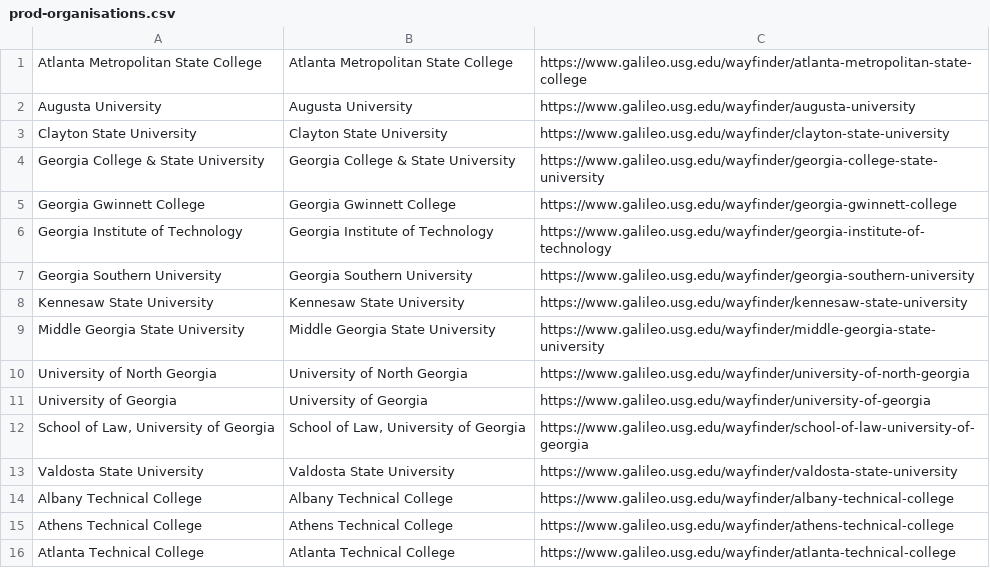
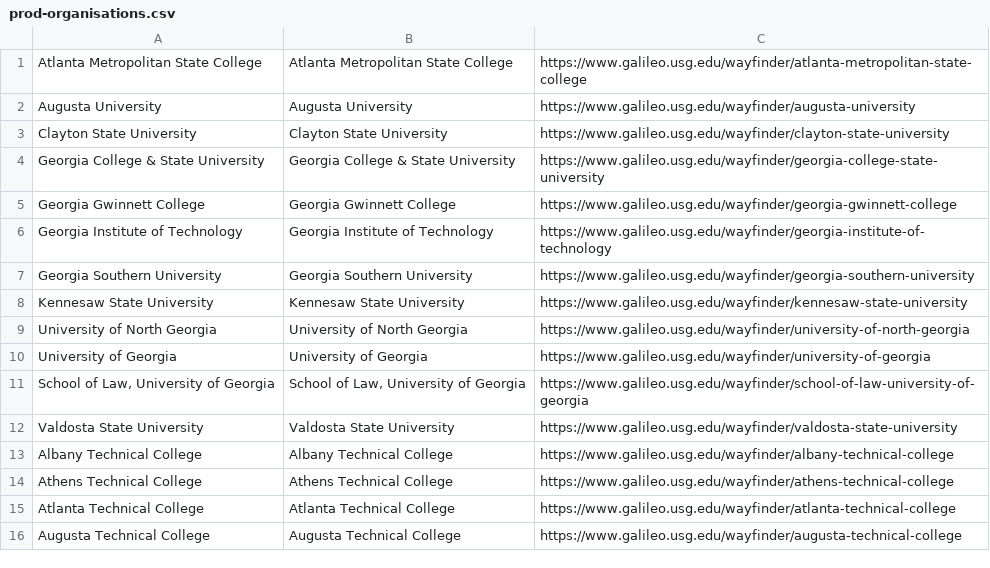
Before and after one commit to openathens/non-fed-orgs, a CSV file: prod-organisations.csv, drawn as a sheet; only a part is shown; the shorter side is filled out with more unchanged rows; the diff names each change by its address in the sheet, - before the commit and + after, or states it on an @@ line.

Commit message:
Update prod-organisations.csv
removed Middle Georgia State University  as they are live

```diff
--- a/prod-organisations.csv
+++ b/prod-organisations.csv
-row 9: Middle Georgia State University | Middle Georgia State University | https://www.galileo.usg.edu/wayfinder/middle-georgia-state-university
```
